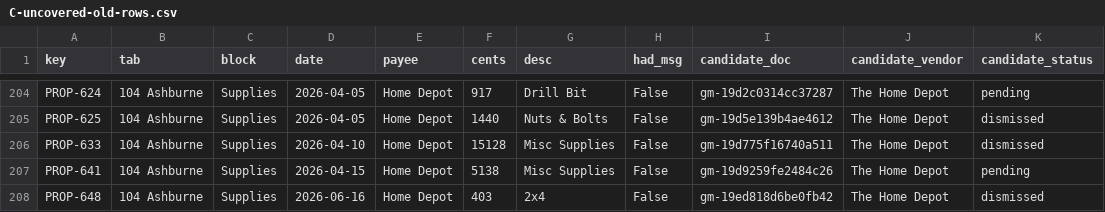
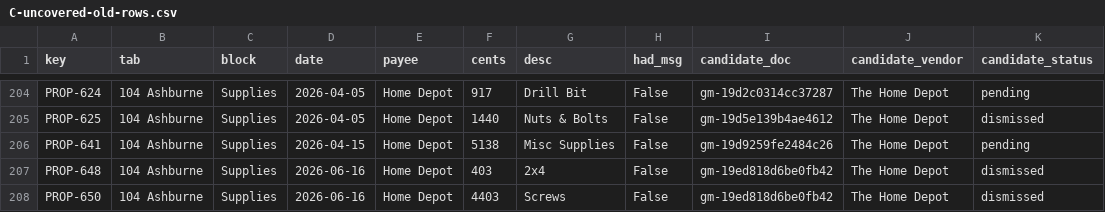
Before and after one commit to Recast-Properties/recast-books, a CSV file: data/migration/2026-09-17/comparison/C-uncovered-old-rows.csv, drawn as a sheet; only a part is shown, gaps mark what is left out; the shorter side is filled out with more unchanged rows; the diff names each change by its address in the sheet, - before the commit and + after, or states it on an @@ line.

```diff
--- a/data/migration/2026-09-17/comparison/C-uncovered-old-rows.csv
+++ b/data/migration/2026-09-17/comparison/C-uncovered-old-rows.csv
-row 206: PROP-633 | 104 Ashburne | Supplies | 2026-04-10 | Home Depot | 15128 | Misc Supplies | False | gm-19d775f16740a511 | The Home Depot | dismissed
```
Also changed, not shown: data/migration/2026-09-17/comparison/B-by-match.csv, data/migration/2026-09-17/comparison/D-net-by-vendor-day.csv, 11 other files.
